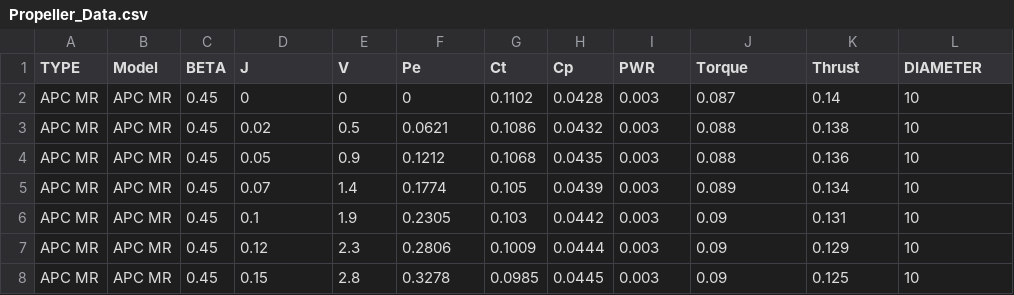
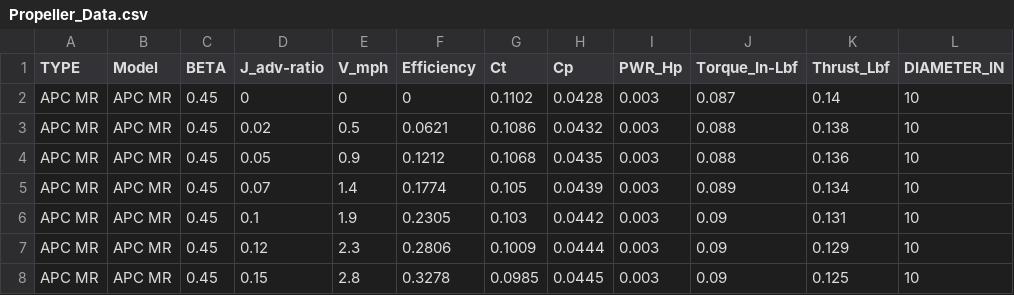
Before and after one commit to YevhenVieskov/multirotor-all, a CSV file: notebooks/Propeller/Propeller_Data.csv, drawn as a sheet; only a part is shown; the diff names each change by its address in the sheet, - before the commit and + after, or states it on an @@ line.

```diff
--- a/notebooks/Propeller/Propeller_Data.csv
+++ b/notebooks/Propeller/Propeller_Data.csv
-D1: J
+D1: J_adv-ratio
-E1: V
+E1: V_mph
-F1: Pe
+F1: Efficiency
-I1: PWR
+I1: PWR_Hp
-J1: Torque
+J1: Torque_In-Lbf
-K1: Thrust
+K1: Thrust_Lbf
-L1: DIAMETER
+L1: DIAMETER_IN
```
Also changed, not shown: notebooks/Batteries/Non-Dominated-Batteries.csv, notebooks/ESC/ESC_data.csv, 5 other files.
